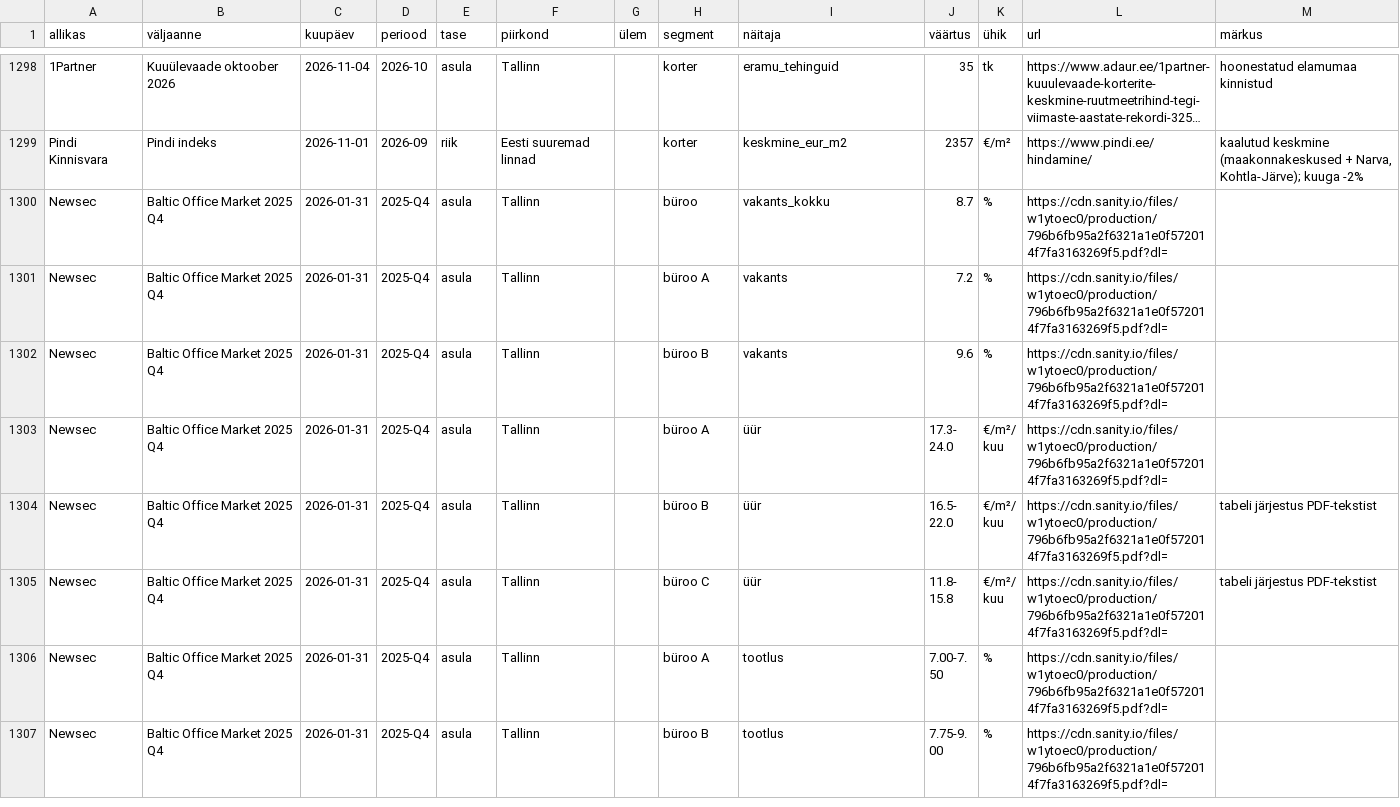
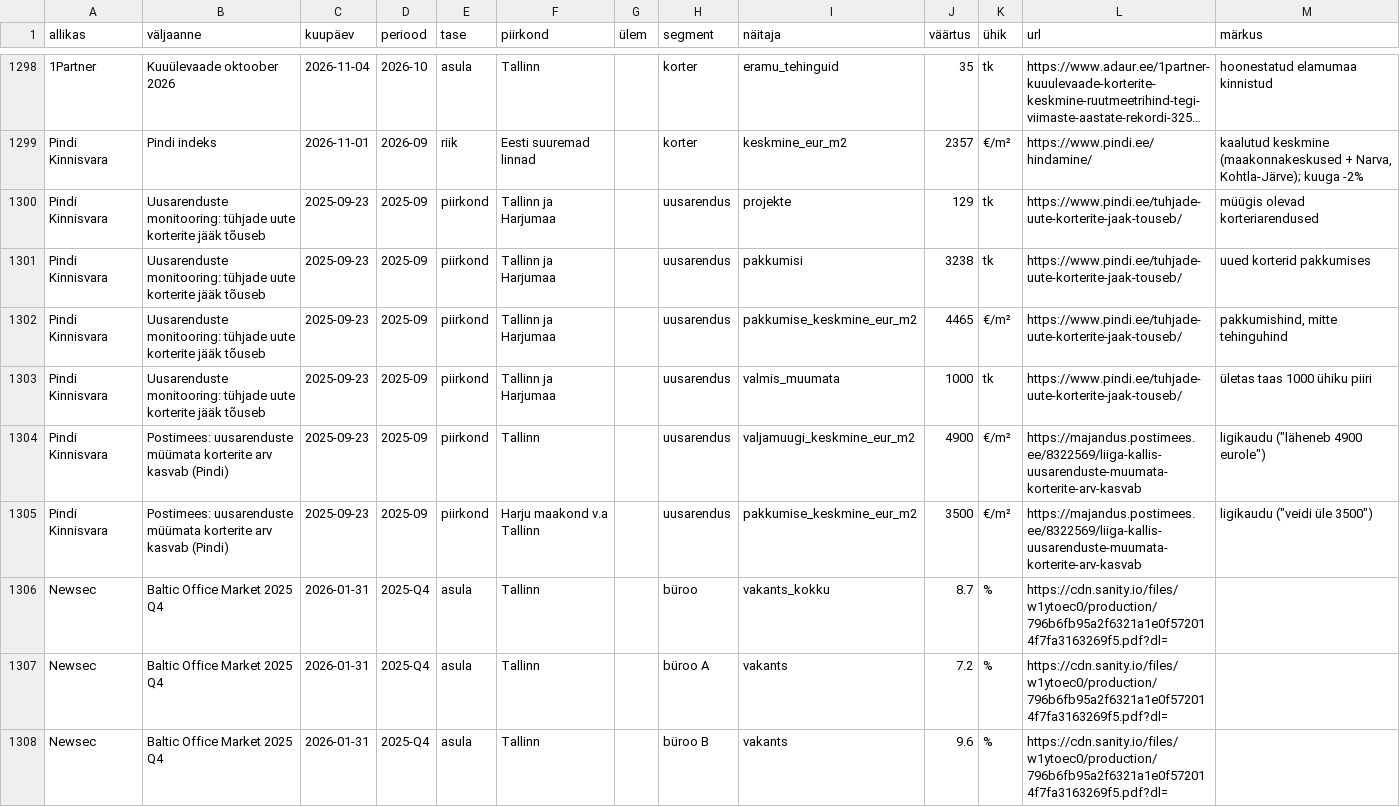
Before and after one commit to Ilvese8/Hindamisbot, a CSV file: andmed/turuulevaated.csv, drawn as a sheet; only a part is shown, gaps mark what is left out; the shorter side is filled out with more unchanged rows; long unchanged cells end in …; the diff names each change by its address in the sheet, - before the commit and + after, or states it on an @@ line.

```diff
--- a/andmed/turuulevaated.csv
+++ b/andmed/turuulevaated.csv
+row 1300: Pindi Kinnisvara | Uusarenduste monitooring: tühjade uute korterite jääk tõuseb | 2025-09-23 | 2025-09 | piirkond | Tallinn ja Harjumaa |  | uusarendus | projekte | 129 | tk | https://www.pindi.ee/tuhjade-uute-korterite-jaak-touseb/ | müügis olevad korteriarendused
+row 1301: Pindi Kinnisvara | Uusarenduste monitooring: tühjade uute korterite jääk tõuseb | 2025-09-23 | 2025-09 | piirkond | Tallinn ja Harjumaa |  | uusarendus | pakkumisi | 3238 | tk | https://www.pindi.ee/tuhjade-uute-korterite-jaak-touseb/ | uued korterid pakkumises
+row 1302: Pindi Kinnisvara | Uusarenduste monitooring: tühjade uute korterite jääk tõuseb | 2025-09-23 | 2025-09 | piirkond | Tallinn ja Harjumaa |  | uusarendus | pakkumise_keskmine_eur_m2 | 4465 | €/m² | https://www.pindi.ee/tuhjade-uute-korterite-jaak-touseb/ | pakkumishind, mitte tehinguhind
+row 1303: Pindi Kinnisvara | Uusarenduste monitooring: tühjade uute korterite jääk tõuseb | 2025-09-23 | 2025-09 | piirkond | Tallinn ja Harjumaa |  | uusarendus | valmis_muumata | 1000 | tk | https://www.pindi.ee/tuhjade-uute-korterite-jaak-touseb/ | ületas taas 1000 ühiku piiri
+row 1304: Pindi Kinnisvara | Postimees: uusarenduste müümata korterite arv kasvab (Pindi) | 2025-09-23 | 2025-09 | piirkond | Tallinn |  | uusarendus | valjamuugi_keskmine_eur_m2 | 4900 | €/m² | https://majandus.postimees.ee/8322569/liiga-kallis-uusarenduste-muumata-korterite-arv-kasvab | ligikaudu ("läheneb 4900 eurole")
+row 1305: Pindi Kinnisvara | Postimees: uusarenduste müümata korterite arv kasvab (Pindi) | 2025-09-23 | 2025-09 | piirkond | Harju maakond v.a Tallinn |  | uusarendus | pakkumise_keskmine_eur_m2 | 3500 | €/m² | https://majandus.postimees.ee/8322569/liiga-kallis-uusarenduste-muumata-korterite-arv-kasvab | ligikaudu ("veidi üle 3500")
```
Also changed, not shown: 4 other files.
